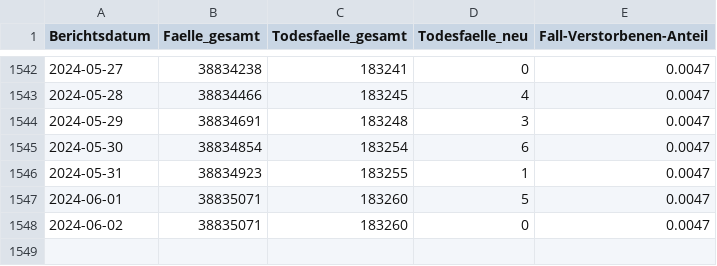
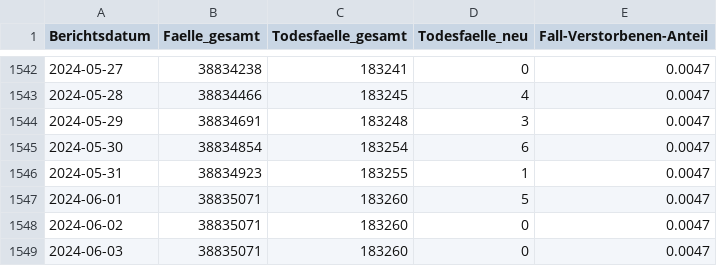
Before and after one commit to RKIOpenData/OpenData_Sandbox, a CSV file: COVID-19-Todesfaelle_Deutschland.csv, drawn as a sheet; only a part is shown, gaps mark what is left out; the diff names each change by its address in the sheet, - before the commit and + after, or states it on an @@ line.

```diff
--- a/COVID-19-Todesfaelle_Deutschland.csv
+++ b/COVID-19-Todesfaelle_Deutschland.csv
+row 1549: 2024-06-03 | 38835071 | 183260 | 0 | 0.0047
```
Also changed, not shown: 6 other files.
